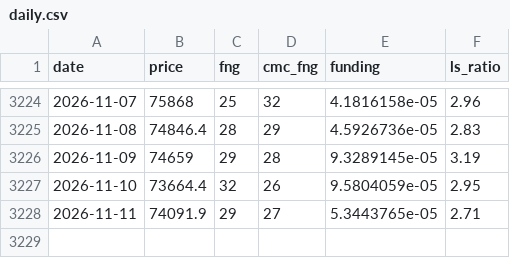
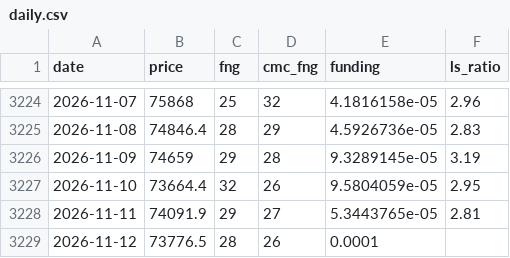
Before and after one commit to cdean12/Crypto-Sentiment, a CSV file: data/daily.csv, drawn as a sheet; only a part is shown, gaps mark what is left out.

Commit message:
Update data 2026-11-12T03:52Z

```diff
--- a/data/daily.csv
+++ b/data/daily.csv
@@ -3227,2 +3227,3 @@ date,price,fng,cmc_fng,funding,ls_ratio
 2026-11-10,73664.4,32,26,9.5804059e-05,2.95
-2026-11-11,74091.9,29,27,5.3443765e-05,2.71
+2026-11-11,74091.9,29,27,5.3443765e-05,2.81
+2026-11-12,73776.5,28,26,0.0001,
```
Also changed, not shown: 1 other file.
